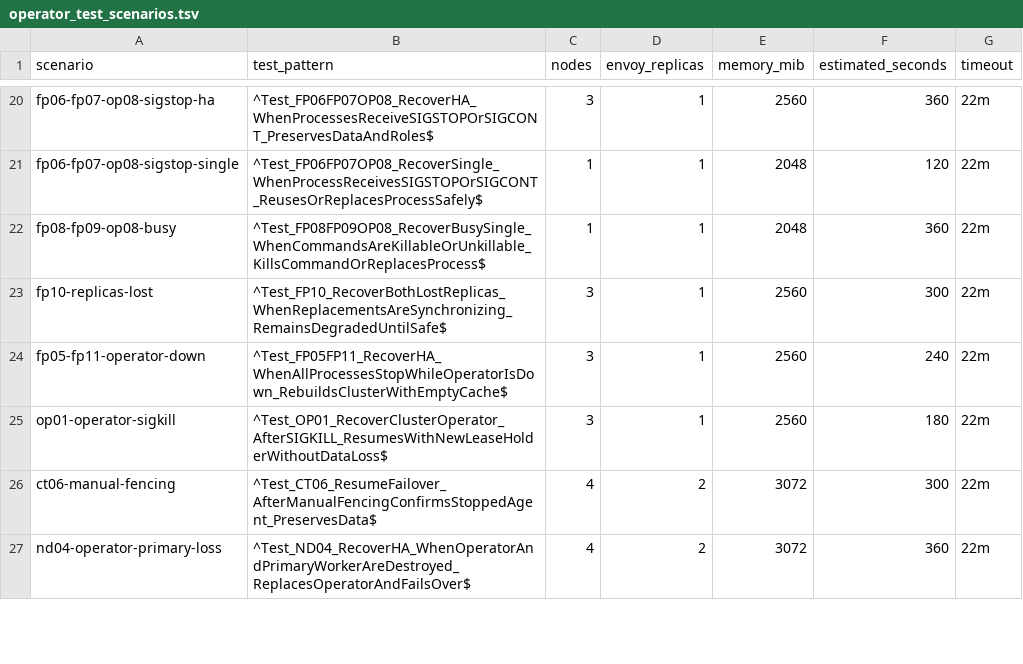
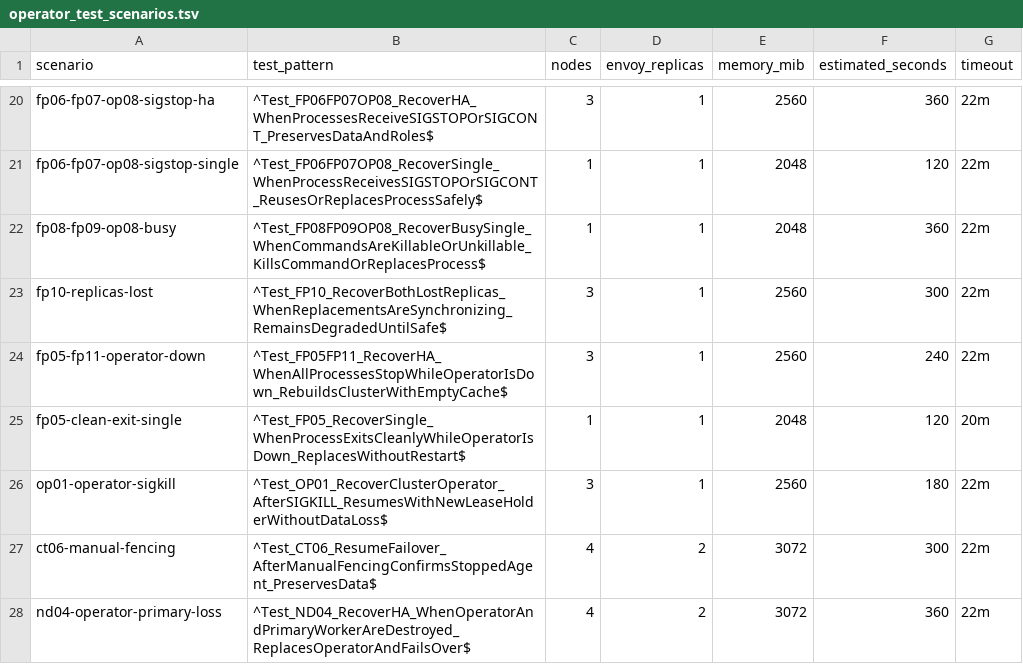
Before and after one commit to RostislavDugin/managed-valkey, a TSV file: scripts/operator_test_scenarios.tsv, drawn as a sheet; only a part is shown, gaps mark what is left out; the diff names each change by its address in the sheet, - before the commit and + after, or states it on an @@ line.

Commit message:
feat(operator): управлять процессами Valkey напрямую

```diff
--- a/scripts/operator_test_scenarios.tsv
+++ b/scripts/operator_test_scenarios.tsv
+row 25: fp05-clean-exit-single | ^Test_FP05_RecoverSingle_WhenProcessExitsCleanlyWhileOperatorIsDown_ReplacesWithoutRestart$ | 1 | 1 | 2048 | 120 | 20m
```
Also changed, not shown: 40 other files.
